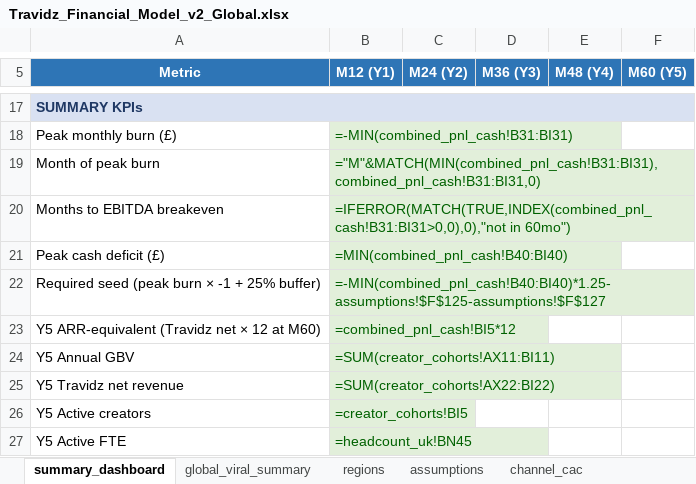
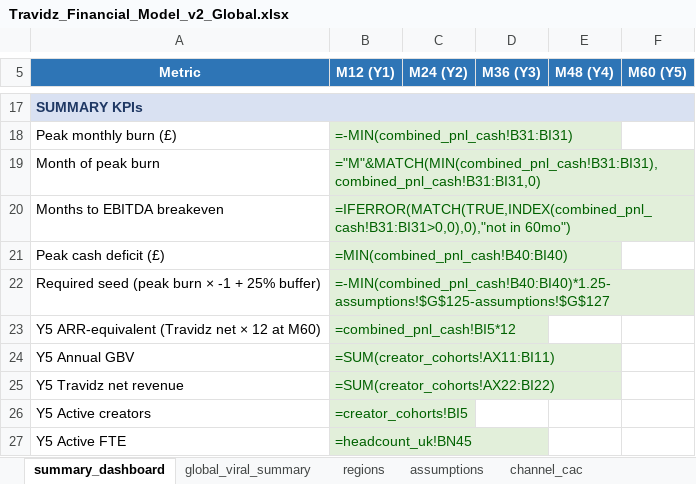
Before and after one commit to bmcguigan939/wander-spark-feed, an Excel workbook: public/decks/Travidz_Financial_Model_v2_Global.xlsx, sheet summary_dashboard, drawn as a sheet; only a part is shown, gaps mark what is left out; values as stored, in another font and other column widths than the file's, no borders; formulas without a stored value are shown as written; charts and pictures not drawn; the diff names each change by its address in the sheet, - before the commit and + after, or states it on an @@ line.

```diff
--- a/public/decks/Travidz_Financial_Model_v2_Global.xlsx (sheet summary_dashboard)
+++ b/public/decks/Travidz_Financial_Model_v2_Global.xlsx (sheet summary_dashboard)
-B22 (M12 (Y1)): =-MIN(combined_pnl_cash!B40:BI40)*1.25-assumptions!$F$125-assumptions!$F$127
+B22 (M12 (Y1)): =-MIN(combined_pnl_cash!B40:BI40)*1.25-assumptions!$G$125-assumptions!$G$127
```
Also changed, not shown: sheet headcount_uk, sheet combined_pnl_cash, sheet creator_cohorts, sheet operator_supply, sheet assumptions, sheet channel_cac, 1 other file.
